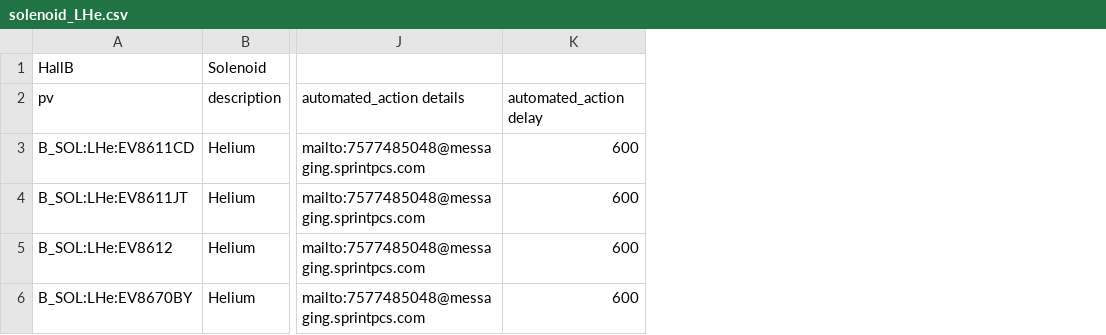
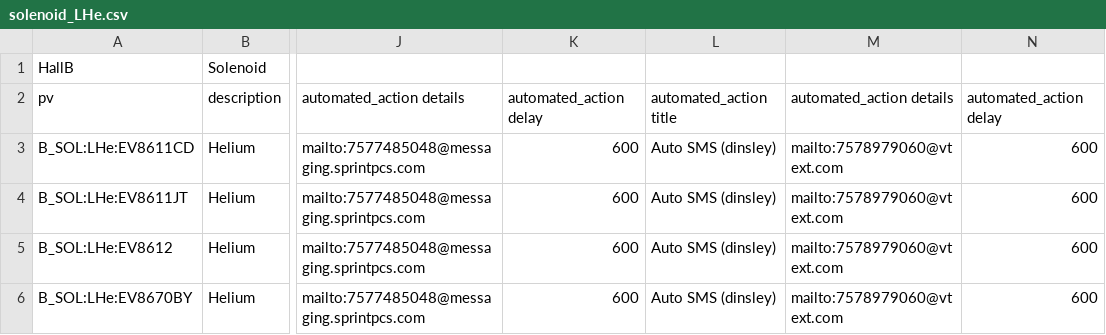
Before and after one commit to JeffersonLab/clas12-epics, a CSV file: apps/plcApp/Db/solenoid_LHe.csv, drawn as a sheet; only a part is shown, gaps mark what is left out; the diff names each change by its address in the sheet, - before the commit and + after, or states it on an @@ line.

```diff
--- a/apps/plcApp/Db/solenoid_LHe.csv
+++ b/apps/plcApp/Db/solenoid_LHe.csv
+column L, rows 2-6: automated_action title | Auto SMS (dinsley) | Auto SMS (dinsley) | Auto SMS (dinsley) | Auto SMS (dinsley)
+column M, rows 2-6: automated_action details | mailto:7578979060@vtext.com | mailto:7578979060@vtext.com | mailto:7578979060@vtext.com | mailto:7578979060@vtext.com
+column N, rows 2-6: automated_action delay | 600 | 600 | 600 | 600
```
Also changed, not shown: apps/plcApp/Db/torus_LHe.csv, apps/plcApp/Db/torus_LN2.csv, 5 other files.
